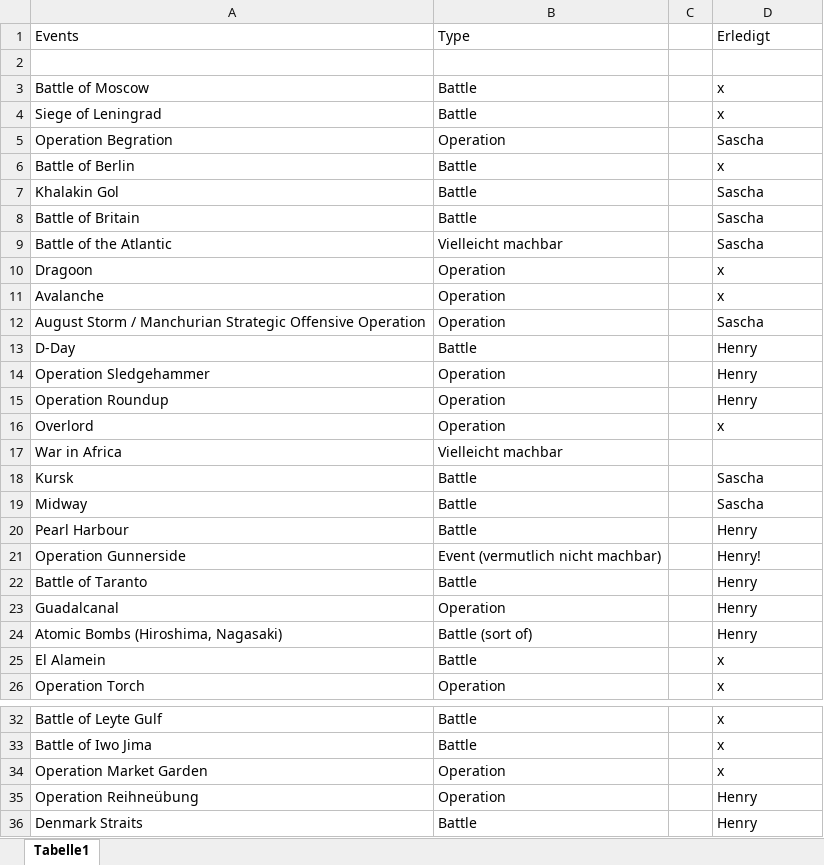
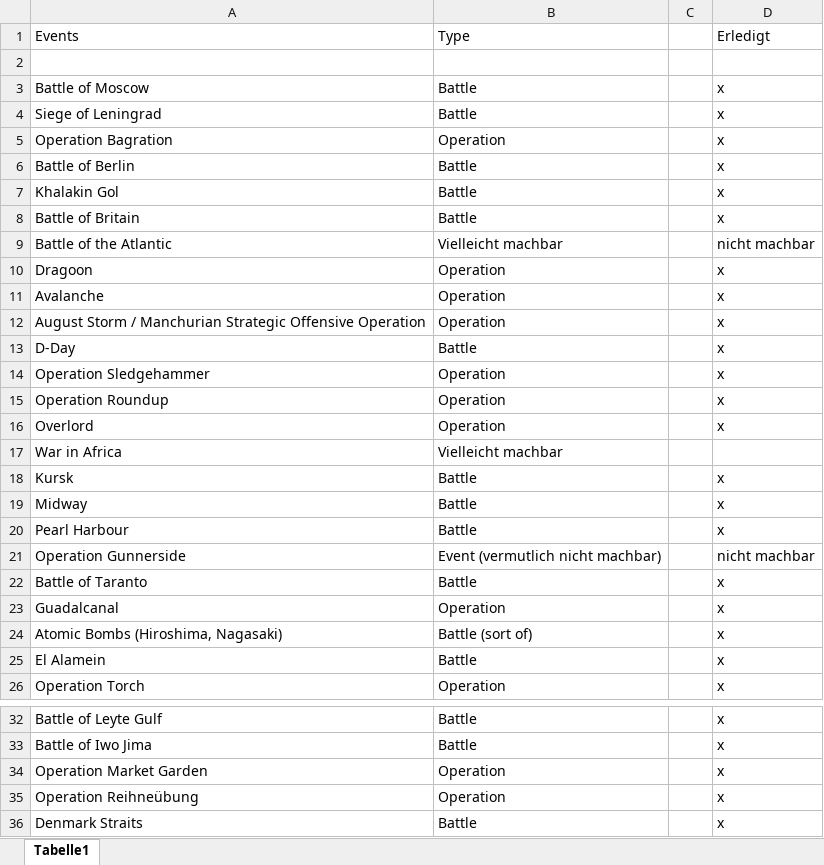
Before and after one commit to CarinaKr/WW2, an Excel workbook: RedditBattles_Operations.xlsx, sheet Tabelle1, drawn as a sheet; only a part is shown, gaps mark what is left out; values as stored, in another font and other column widths than the file's, no borders; the diff names each change by its address in the sheet, - before the commit and + after, or states it on an @@ line.

Commit message:
Update Tables Sascha

```diff
--- a/RedditBattles_Operations.xlsx (sheet Tabelle1)
+++ b/RedditBattles_Operations.xlsx (sheet Tabelle1)
-A5: Operation Begration
+A5: Operation Bagration
-D5: Sascha
+D5: x
-D7:D8: Sascha
+D7:D8: x
-D9: Sascha
+D9: nicht machbar
-D12: Sascha
+D12: x
-D13:D15: Henry
+D13:D15: x
-D18:D19: Sascha
+D18:D19: x
-D20: Henry
+D20: x
-D21: Henry!
+D21: nicht machbar
-D22:D24: Henry
+D22:D24: x
-D35:D36: Henry
+D35:D36: x
```
Also changed, not shown: Datas/UsedOperations.xlsm, 9 other files.
